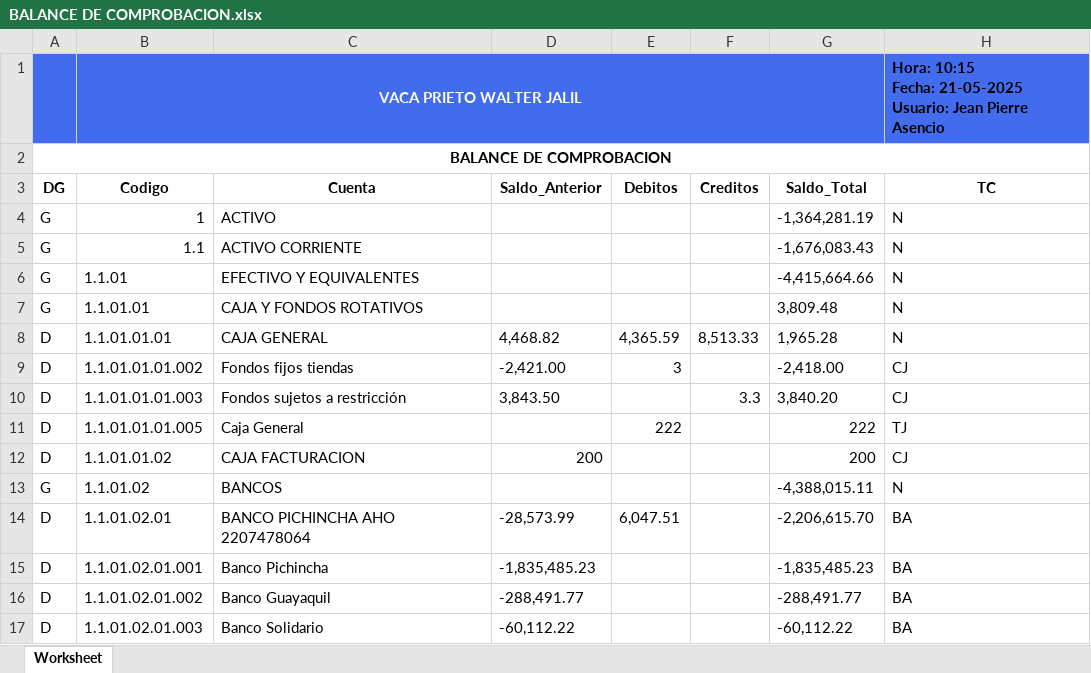
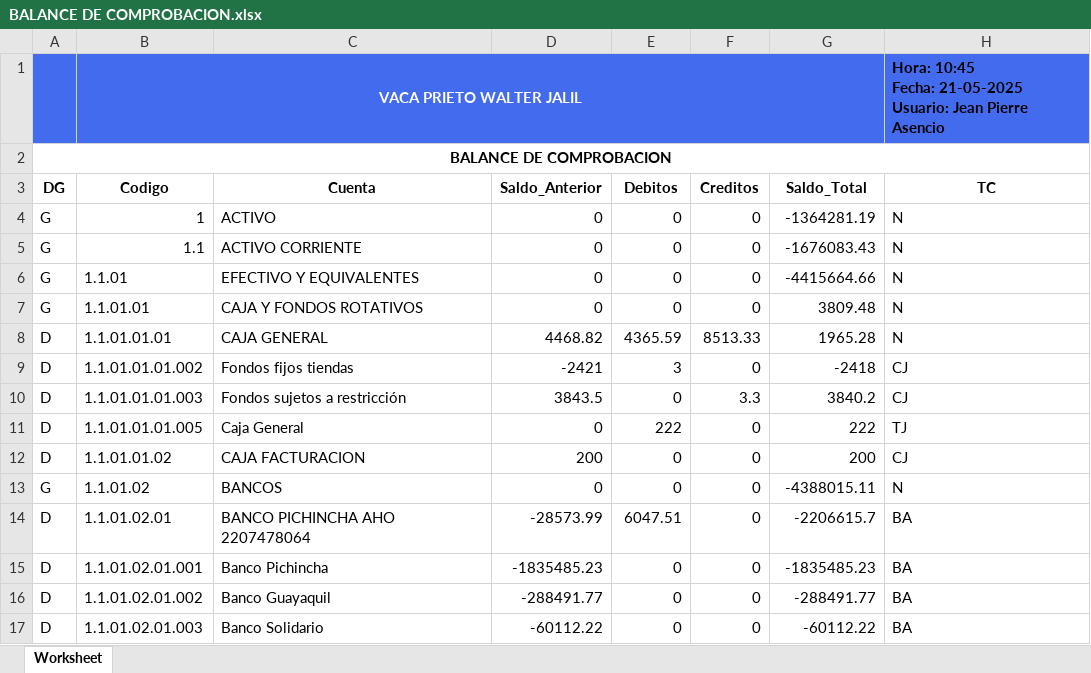
Before and after one commit to DiskCoverWeb/diskcoversystem2, an Excel workbook: TEMP/EMPRESA_998/BALANCE DE COMPROBACION.xlsx, sheet Worksheet, drawn as a sheet; only a part is shown; values as stored, in another font and other column widths than the file's, no borders; charts and pictures not drawn; ↵ is a line break in a cell; the diff covers the shown part only; the diff names each change by its address in the sheet, - before the commit and + after, or states it on an @@ line.

```diff
--- a/TEMP/EMPRESA_998/BALANCE DE COMPROBACION.xlsx (sheet Worksheet)
+++ b/TEMP/EMPRESA_998/BALANCE DE COMPROBACION.xlsx (sheet Worksheet)
-H1 (TC): Hora: 10:15 ↵ Fecha: 21-05-2025…
+H1 (TC): Hora: 10:45 ↵ Fecha: 21-05-2025…
-D4:D7 (Saldo_Anterior): (empty)
+D4:D7 (Saldo_Anterior): 0
-E4:E7 (Debitos): (empty)
+E4:E7 (Debitos): 0
-F4:F7 (Creditos): (empty)
+F4:F7 (Creditos): 0
-G4 (Saldo_Total): -1,364,281.19
+G4 (Saldo_Total): -1364281.19
-G5 (Saldo_Total): -1,676,083.43
+G5 (Saldo_Total): -1676083.43
-G6 (Saldo_Total): -4,415,664.66
+G6 (Saldo_Total): -4415664.66
-G7 (Saldo_Total): 3,809.48
+G7 (Saldo_Total): 3809.48
-D8 (Saldo_Anterior): 4,468.82
+D8 (Saldo_Anterior): 4468.82
-E8 (Debitos): 4,365.59
+E8 (Debitos): 4365.59
-F8 (Creditos): 8,513.33
+F8 (Creditos): 8513.33
-G8 (Saldo_Total): 1,965.28
+G8 (Saldo_Total): 1965.28
-D9 (Saldo_Anterior): -2,421.00
+D9 (Saldo_Anterior): -2421
-F9 (Creditos): (empty)
+F9 (Creditos): 0
-G9 (Saldo_Total): -2,418.00
+G9 (Saldo_Total): -2418
-D10 (Saldo_Anterior): 3,843.50
+D10 (Saldo_Anterior): 3843.5
-E10 (Debitos): (empty)
+E10 (Debitos): 0
-G10 (Saldo_Total): 3,840.20
+G10 (Saldo_Total): 3840.2
-D11 (Saldo_Anterior): (empty)
+D11 (Saldo_Anterior): 0
-F11:F17 (Creditos): (empty)
+F11:F17 (Creditos): 0
-E12:E13 (Debitos): (empty)
+E12:E13 (Debitos): 0
-D13 (Saldo_Anterior): (empty)
+D13 (Saldo_Anterior): 0
-G13 (Saldo_Total): -4,388,015.11
+G13 (Saldo_Total): -4388015.11
-D14 (Saldo_Anterior): -28,573.99
+D14 (Saldo_Anterior): -28573.99
-E14 (Debitos): 6,047.51
+E14 (Debitos): 6047.51
-G14 (Saldo_Total): -2,206,615.70
+G14 (Saldo_Total): -2206615.7
-D15 (Saldo_Anterior): -1,835,485.23
+D15 (Saldo_Anterior): -1835485.23
-E15:E17 (Debitos): (empty)
+E15:E17 (Debitos): 0
-G15 (Saldo_Total): -1,835,485.23
+G15 (Saldo_Total): -1835485.23
-D16 (Saldo_Anterior): -288,491.77
+D16 (Saldo_Anterior): -288491.77
-G16 (Saldo_Total): -288,491.77
+G16 (Saldo_Total): -288491.77
-D17 (Saldo_Anterior): -60,112.22
+D17 (Saldo_Anterior): -60112.22
-G17 (Saldo_Total): -60,112.22
+G17 (Saldo_Total): -60112.22
```
Also changed, not shown: 1611 edited cells elsewhere in this sheet, 16 other files.
